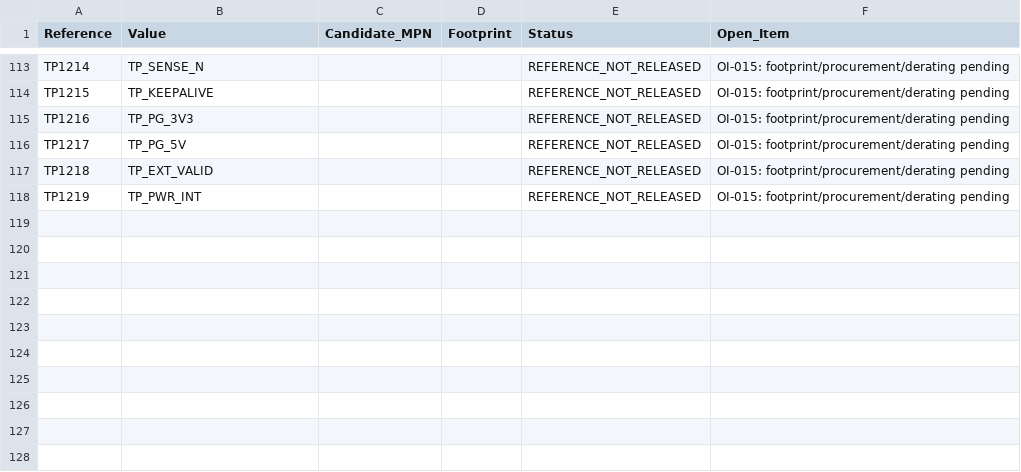
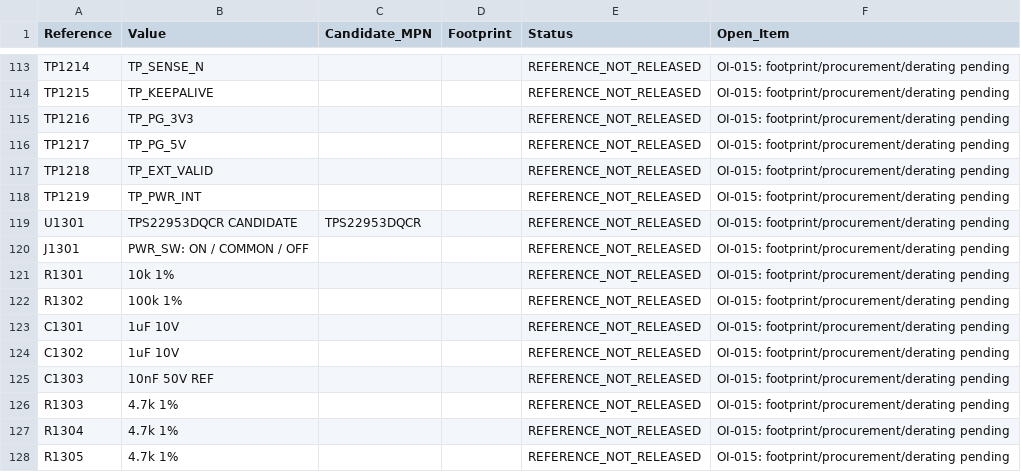
Before and after one commit to yemol/LanternBox, a CSV file: bom/FT02_PowerBoard_V1_BOM.csv, drawn as a sheet; only a part is shown, gaps mark what is left out.

Commit message:
Wire FT02 mechanical master power gate and audit load unknowns

```diff
--- a/bom/FT02_PowerBoard_V1_BOM.csv
+++ b/bom/FT02_PowerBoard_V1_BOM.csv
@@ -118 +118,11 @@ TP1218,TP_EXT_VALID,,,REFERENCE_NOT_RELEASED,OI-015: footprint/procurement/derat
 TP1219,TP_PWR_INT,,,REFERENCE_NOT_RELEASED,OI-015: footprint/procurement/derating pending
+U1301,TPS22953DQCR CANDIDATE,TPS22953DQCR,,REFERENCE_NOT_RELEASED,OI-015: footprint/procurement/derating pending
+J1301,PWR_SW: ON / COMMON / OFF,,,REFERENCE_NOT_RELEASED,OI-015: footprint/procurement/derating pending
+R1301,10k 1%,,,REFERENCE_NOT_RELEASED,OI-015: footprint/procurement/derating pending
+R1302,100k 1%,,,REFERENCE_NOT_RELEASED,OI-015: footprint/procurement/derating pending
+C1301,1uF 10V,,,REFERENCE_NOT_RELEASED,OI-015: footprint/procurement/derating pending
+C1302,1uF 10V,,,REFERENCE_NOT_RELEASED,OI-015: footprint/procurement/derating pending
+C1303,10nF 50V REF,,,REFERENCE_NOT_RELEASED,OI-015: footprint/procurement/derating pending
+R1303,4.7k 1%,,,REFERENCE_NOT_RELEASED,OI-015: footprint/procurement/derating pending
+R1304,4.7k 1%,,,REFERENCE_NOT_RELEASED,OI-015: footprint/procurement/derating pending
+R1305,4.7k 1%,,,REFERENCE_NOT_RELEASED,OI-015: footprint/procurement/derating pending
```
Also changed, not shown: 41 other files.
